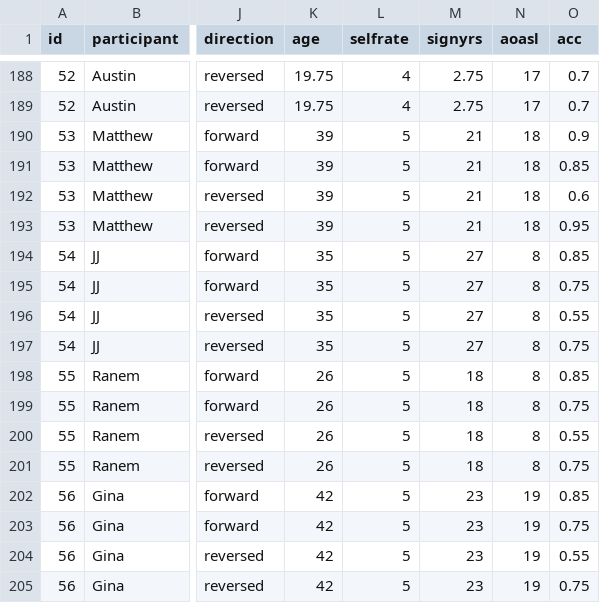
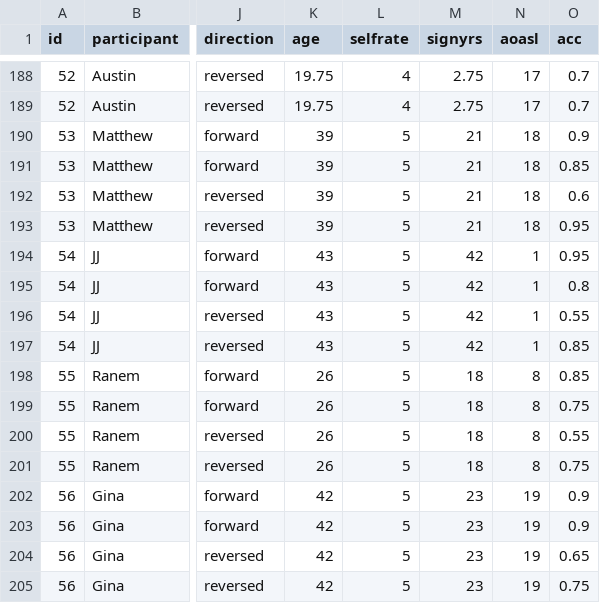
Before and after one commit to foundinblank/study1adults, a CSV file: cleandata.csv, drawn as a sheet; only a part is shown, gaps mark what is left out; the diff names each change by its address in the sheet, - before the commit and + after, or states it on an @@ line.

```diff
--- a/cleandata.csv
+++ b/cleandata.csv
-K194:K197 (age): 35
+K194:K197 (age): 43
-M194:M197 (signyrs): 27
+M194:M197 (signyrs): 42
-N194:N197 (aoasl): 8
+N194:N197 (aoasl): 1
-O194 (acc): 0.85
+O194 (acc): 0.95
-O195 (acc): 0.75
+O195 (acc): 0.8
-O197 (acc): 0.75
+O197 (acc): 0.85
-O202 (acc): 0.85
+O202 (acc): 0.9
-O203 (acc): 0.75
+O203 (acc): 0.9
-O204 (acc): 0.55
+O204 (acc): 0.65
```
Also changed, not shown: cleanpercentdata.csv, finaladultdata.csv, 37 other files.
